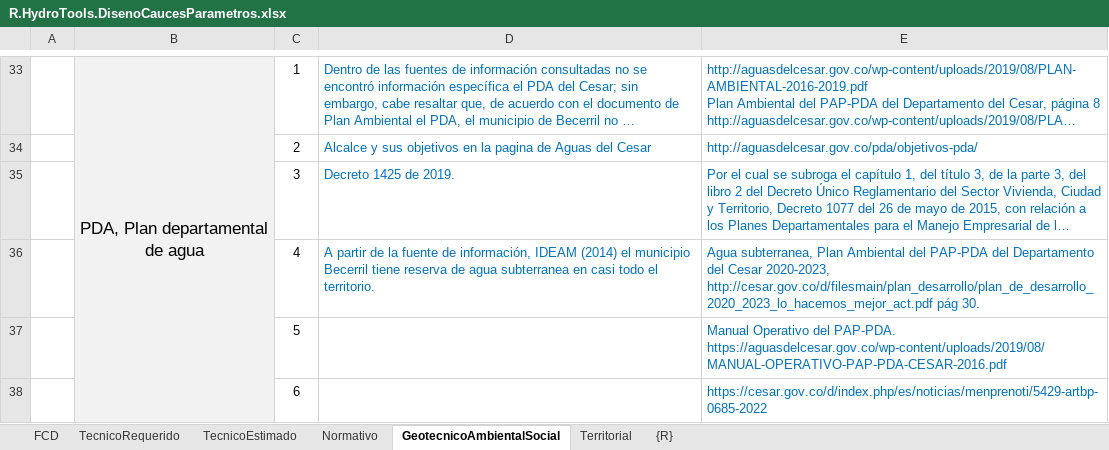
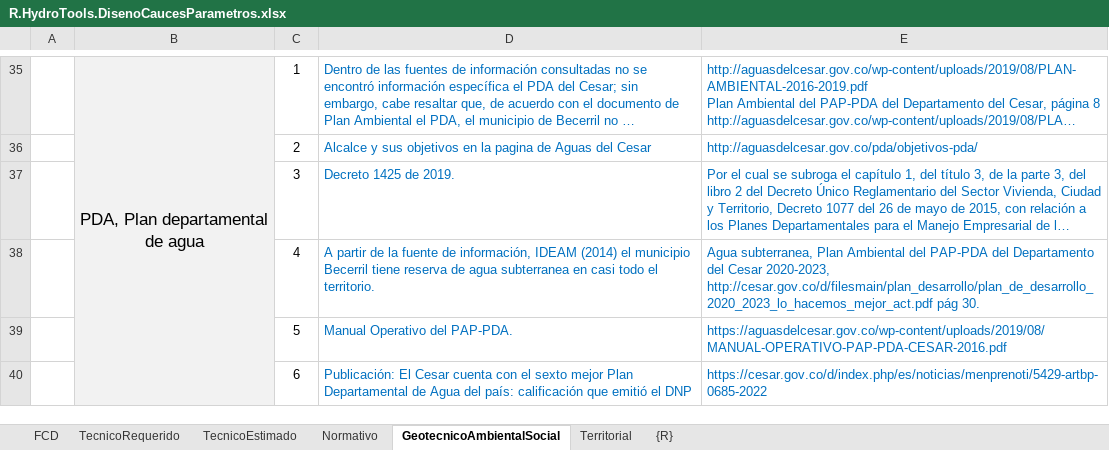
Before and after one commit to rcfdtools/R.HydroTools, an Excel workbook: DisenoCaucesParametros/R.HydroTools.DisenoCaucesParametros.xlsx, sheet GeotecnicoAmbientalSocial, drawn as a sheet; only a part is shown, gaps mark what is left out; long unchanged cells end in …; values as stored, in another font and other column widths than the file's, no borders; charts and pictures not drawn; removed rows and columns are numbered as before the commit, all else as after; ↵ is a line break in a cell; the diff covers the shown part only; the diff names each change by its address in the sheet, - before the commit and + after, or states it on an @@ line.

```diff
--- a/DisenoCaucesParametros/R.HydroTools.DisenoCaucesParametros.xlsx (sheet GeotecnicoAmbientalSocial)
+++ b/DisenoCaucesParametros/R.HydroTools.DisenoCaucesParametros.xlsx (sheet GeotecnicoAmbientalSocial)
-row 37:  |  | 5 |  | Manual Operativo del PAP-PDA. ↵ https://aguasdelcesar.gov.co/wp-content/uploads/2019/08/MANUAL-OPERATIVO-PAP-PDA-CESAR-2016.pdf
+row 39:  |  | 5 | Manual Operativo del PAP-PDA. | https://aguasdelcesar.gov.co/wp-content/uploads/2019/08/MANUAL-OPERATIVO-PAP-PDA-CESAR-2016.pdf
-D40: (empty)
+D40: Publicación: El Cesar cuenta con el sexto mejor Plan Departamental de Agua del país: calificación que emitió el DNP
```
Also changed, not shown: 5 added rows, 3 removed rows and 1 edited cell elsewhere in this sheet, sheet Normativo, sheet TecnicoRequerido, sheet Territorial, charts or pictures, 1 other file.
